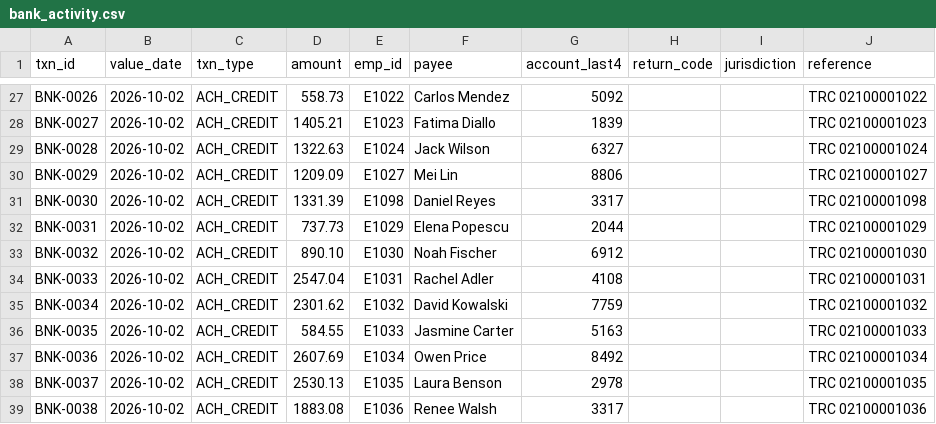
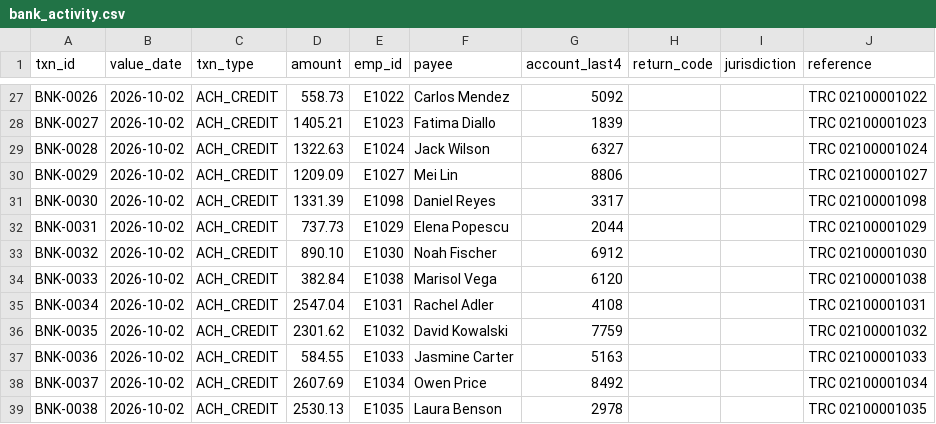
Before and after one commit to Aditya-00a/payroll-assurance, a CSV file: data/bank_activity.csv, drawn as a sheet; only a part is shown, gaps mark what is left out; the diff covers the shown part only.

```diff
--- a/data/bank_activity.csv
+++ b/data/bank_activity.csv
@@ -33,7 +33,7 @@ BNK-0031,2026-10-02,ACH_CREDIT,737.73,E1029,Elena Popescu,2044,,,TRC 02100001029
 BNK-0032,2026-10-02,ACH_CREDIT,890.10,E1030,Noah Fischer,6912,,,TRC 02100001030
-BNK-0033,2026-10-02,ACH_CREDIT,2547.04,E1031,Rachel Adler,4108,,,TRC 02100001031
-BNK-0034,2026-10-02,ACH_CREDIT,2301.62,E1032,David Kowalski,7759,,,TRC 02100001032
-BNK-0035,2026-10-02,ACH_CREDIT,584.55,E1033,Jasmine Carter,5163,,,TRC 02100001033
-BNK-0036,2026-10-02,ACH_CREDIT,2607.69,E1034,Owen Price,8492,,,TRC 02100001034
-BNK-0037,2026-10-02,ACH_CREDIT,2530.13,E1035,Laura Benson,2978,,,TRC 02100001035
-BNK-0038,2026-10-02,ACH_CREDIT,1883.08,E1036,Renee Walsh,3317,,,TRC 02100001036
+BNK-0033,2026-10-02,ACH_CREDIT,382.84,E1038,Marisol Vega,6120,,,TRC 02100001038
+BNK-0034,2026-10-02,ACH_CREDIT,2547.04,E1031,Rachel Adler,4108,,,TRC 02100001031
+BNK-0035,2026-10-02,ACH_CREDIT,2301.62,E1032,David Kowalski,7759,,,TRC 02100001032
+BNK-0036,2026-10-02,ACH_CREDIT,584.55,E1033,Jasmine Carter,5163,,,TRC 02100001033
+BNK-0037,2026-10-02,ACH_CREDIT,2607.69,E1034,Owen Price,8492,,,TRC 02100001034
+BNK-0038,2026-10-02,ACH_CREDIT,2530.13,E1035,Laura Benson,2978,,,TRC 02100001035
```
Also changed, not shown: 1 added row and 34 edited cells elsewhere in this file, data/census.csv, data/gl_journal.csv, 22 other files.
